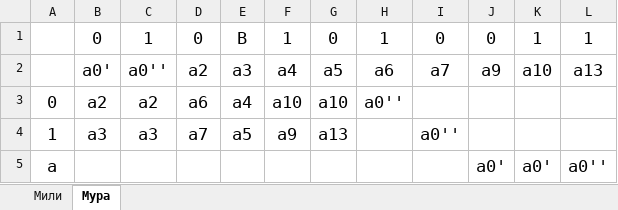
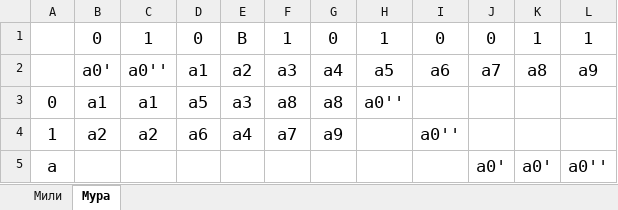
Before and after one commit to qwonix/guap, an Excel workbook: 4/turing/lab4/14/lab.xlsx, sheet Мура, drawn as a sheet; values as stored, in another font and other column widths than the file's, no borders; removed rows and columns are numbered as before the commit, all else as after; the diff names each change by its address in the sheet, - before the commit and + after, or states it on an @@ line.

Commit message:
fix

```diff
--- a/4/turing/lab4/14/lab.xlsx (sheet Мура)
+++ b/4/turing/lab4/14/lab.xlsx (sheet Мура)
-D2: a2
+D2: a1
-E2: a3
+E2: a2
-F2: a4
+F2: a3
-G2: a5
+G2: a4
-H2: a6
+H2: a5
-I2: a7
+I2: a6
-J2: a9
+J2: a7
-K2: a10
+K2: a8
-L2: a13
+L2: a9
+row 3: 0 | a1 | a1 | a5 | a3 | a8 | a8 | a0''
-A4: 0
+A4: 1
-F4: a10
+F4: a7
-G4: a10
+G4: a9
-H4: a0''
+H4: (empty)
-I4: (empty)
+I4: a0''
-row 4: 1 | a3 | a3 | a7 | a5 | a9 | a13 |  | a0''
```
Also changed, not shown: sheet Мили.
